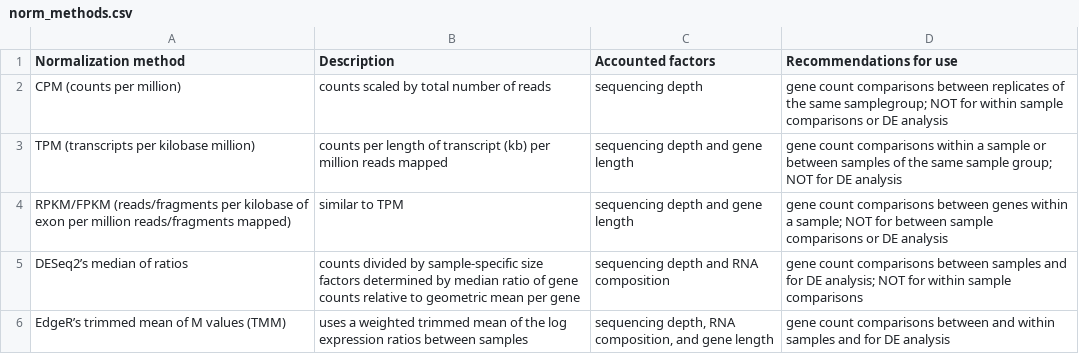
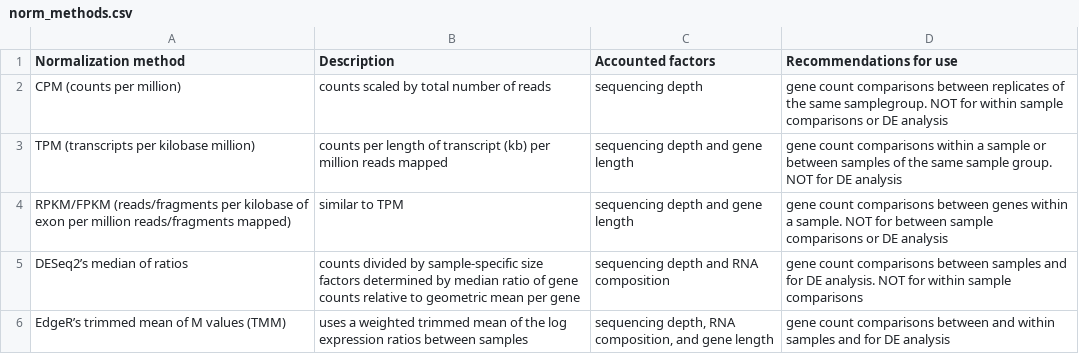
Before and after one commit to Coayala/deseq2_tutorial, a CSV file: docs/data/norm_methods.csv, drawn as a sheet.

Commit message:
Fixed tables

```diff
--- a/docs/data/norm_methods.csv
+++ b/docs/data/norm_methods.csv
@@ -1,6 +1,6 @@
 Normalization method,Description,Accounted factors,Recommendations for use
-CPM (counts per million),counts scaled by total number of reads,sequencing depth,gene count comparisons between replicates of the same samplegroup; NOT for within sample comparisons or DE analysis
-TPM (transcripts per kilobase million),counts per length of transcript (kb) per million reads mapped,sequencing depth and gene length,gene count comparisons within a sample or between samples of the same sample group; NOT for DE analysis
-RPKM/FPKM (reads/fragments per kilobase of exon per million reads/fragments mapped),similar to TPM,sequencing depth and gene length,gene count comparisons between genes within a sample; NOT for between sample comparisons or DE analysis
-DESeq2’s median of ratios,counts divided by sample-specific size factors determined by median ratio of gene counts relative to geometric mean per gene,sequencing depth and RNA composition,gene count comparisons between samples and for DE analysis; NOT for within sample comparisons
+CPM (counts per million),counts scaled by total number of reads,sequencing depth,gene count comparisons between replicates of the same samplegroup. NOT for within sample comparisons or DE analysis
+TPM (transcripts per kilobase million),counts per length of transcript (kb) per million reads mapped,sequencing depth and gene length,gene count comparisons within a sample or between samples of the same sample group. NOT for DE analysis
+RPKM/FPKM (reads/fragments per kilobase of exon per million reads/fragments mapped),similar to TPM,sequencing depth and gene length,gene count comparisons between genes within a sample. NOT for between sample comparisons or DE analysis
+DESeq2’s median of ratios,counts divided by sample-specific size factors determined by median ratio of gene counts relative to geometric mean per gene,sequencing depth and RNA composition,gene count comparisons between samples and for DE analysis. NOT for within sample comparisons
 EdgeR’s trimmed mean of M values (TMM),uses a weighted trimmed mean of the log expression ratios between samples,"sequencing depth, RNA composition, and gene length",gene count comparisons between and within samples and for DE analysis
```
Also changed, not shown: 2 other files.
